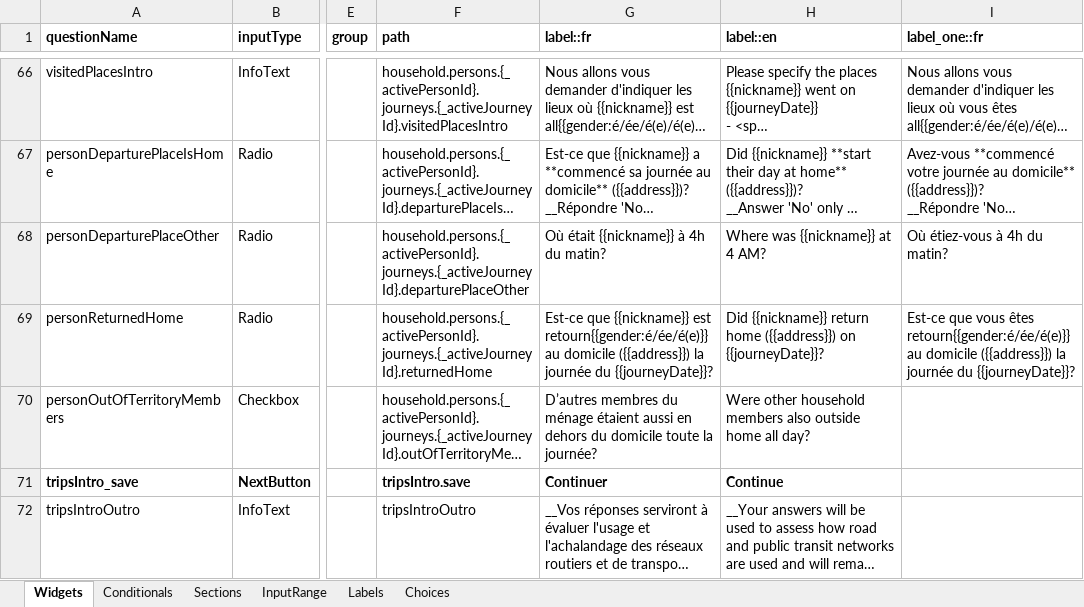
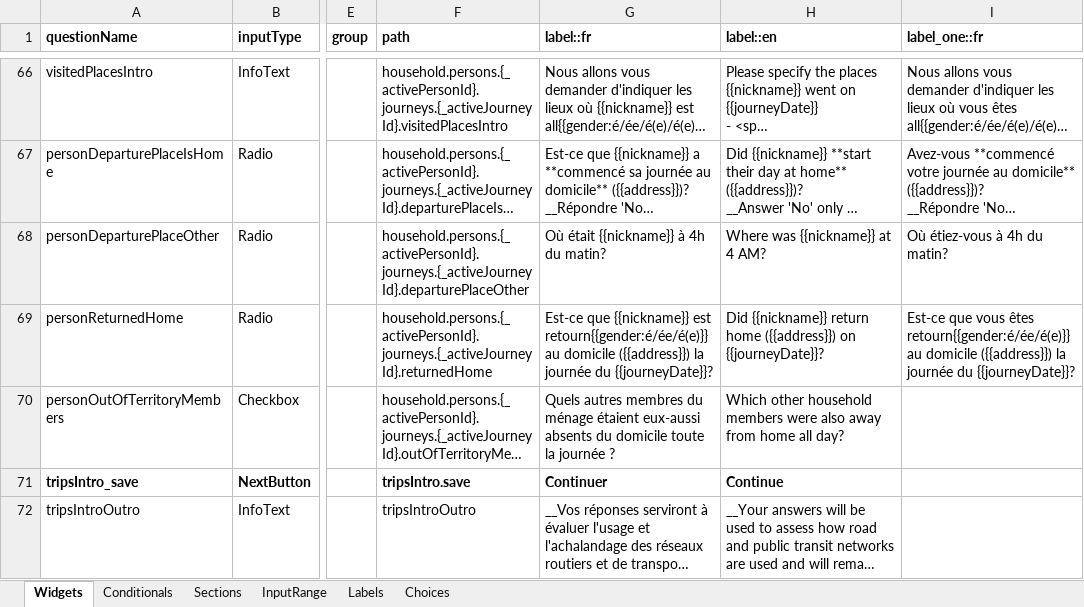
Before and after one commit to chairemobilite/od_mtl, an Excel workbook: survey/references/OD_mtl_2026.xlsx, sheet Widgets, drawn as a sheet; only a part is shown, gaps mark what is left out; long unchanged cells end in …; values as stored, in another font and other column widths than the file's, no borders; charts and pictures and conditional formats not drawn; the diff names each change by its address in the sheet, - before the commit and + after, or states it on an @@ line.

Commit message:
labels: mise à jour du texte pour membres du ménage hors domicile
fixes #324

```diff
--- a/survey/references/OD_mtl_2026.xlsx (sheet Widgets)
+++ b/survey/references/OD_mtl_2026.xlsx (sheet Widgets)
-G70 (label::fr): D’autres membres du ménage étaient aussi en dehors du domicile toute la journée?
+G70 (label::fr): Quels autres membres du ménage étaient eux-aussi absents du domicile toute la journée ?
-H70 (label::en): Were other household members also outside home all…
+H70 (label::en): Which other household members were also away from home all…
```
Also changed, not shown: 7 other files.
